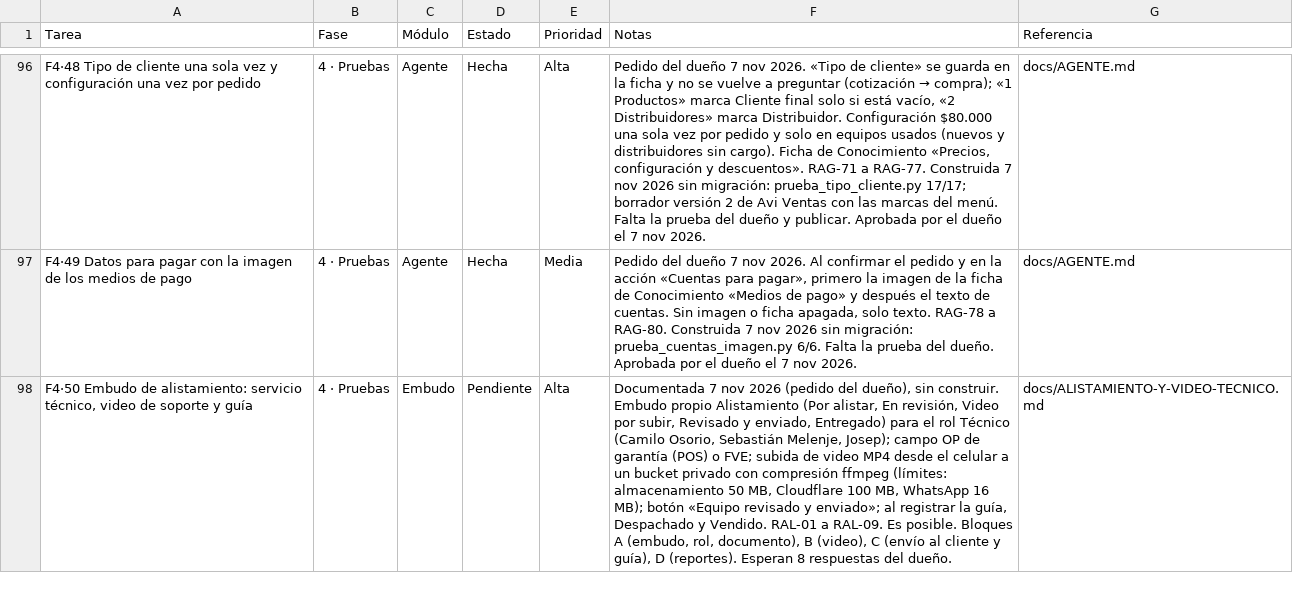
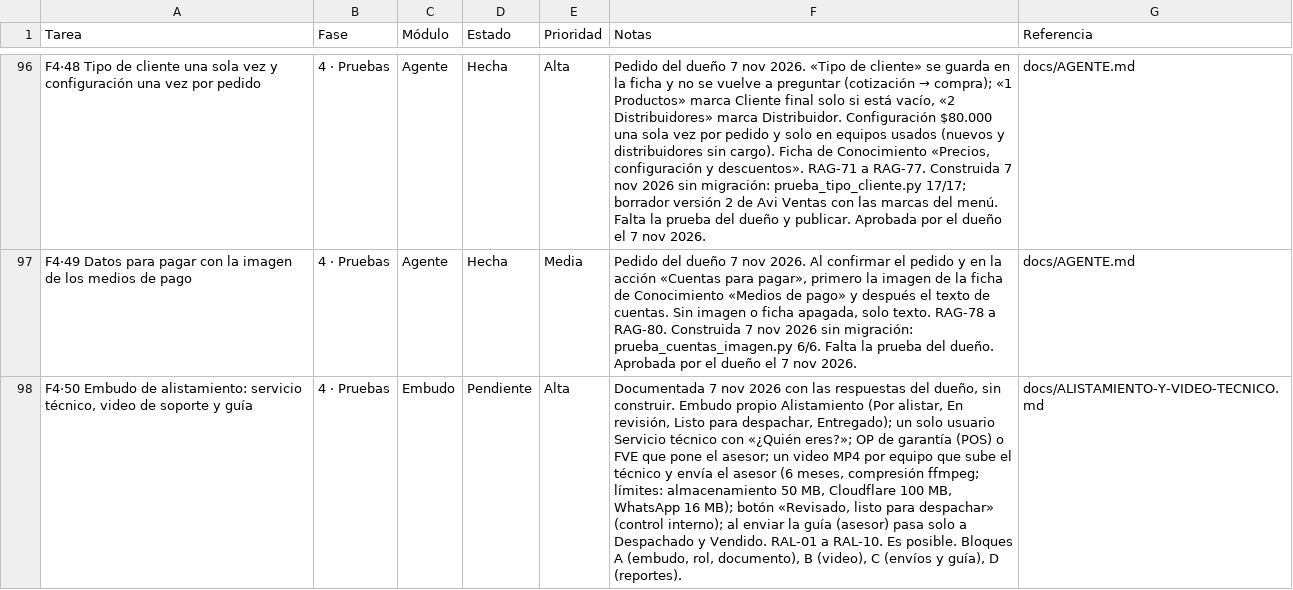
Before and after one commit to Appsheet-jm456/CRM_InventarIA, a CSV file: docs/notion/tareas.csv, drawn as a sheet; only a part is shown, gaps mark what is left out; the diff names each change by its address in the sheet, - before the commit and + after, or states it on an @@ line.

```diff
--- a/docs/notion/tareas.csv
+++ b/docs/notion/tareas.csv
-F98 (Notas): …nov 2026 (pedido del dueño), sin construir. Embudo propio Alistamiento (Por alistar, En revisión, Video por subir, Revisado y enviado, Entregado) para el rol Técnico (Camilo Osorio, Sebastián Melenje, Josep); campo OP de garantía (POS) o FVE; subida de video MP4 desde el celular a un bucket privado con compresión ffmpeg (límites: almacenamiento 50 MB, Cloudflare 100 MB, WhatsApp 16 MB); botón «Equipo revisado y enviado»; al registrar la guía, Despachado y Vendido. RAL-01 a RAL-09. Es posible. Bloques A (embudo, rol, documento), B (video), C (envío al cliente y guía), D (reportes). Esperan 8 respuestas del dueño.
+F98 (Notas): …nov 2026 con las respuestas del dueño, sin construir. Embudo propio Alistamiento (Por alistar, En revisión, Listo para despachar, Entregado); un solo usuario Servicio técnico con «¿Quién eres?»; OP de garantía (POS) o FVE que pone el asesor; un video MP4 por equipo que sube el técnico y envía el asesor (6 meses, compresión ffmpeg; límites: almacenamiento 50 MB, Cloudflare 100 MB, WhatsApp 16 MB); botón «Revisado, listo para despachar» (control interno); al enviar la guía (asesor) pasa solo a Despachado y Vendido. RAL-01 a RAL-10. Es posible. Bloques A (embudo, rol, documento), B (video), C (envíos y guía), D (reportes).
```
Also changed, not shown: 2 other files.
